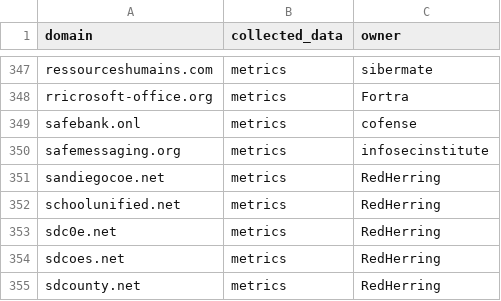
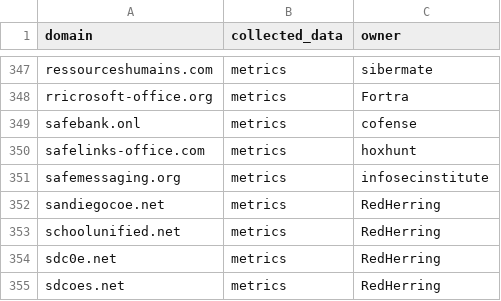
Before and after one commit to emidaniel/phishing-training-domain-list, a CSV file: phishing-training-domain-list.csv, drawn as a sheet; only a part is shown, gaps mark what is left out; the shorter side is filled out with more unchanged rows.

Commit message:
Add safelinks-office.com

```diff
--- a/phishing-training-domain-list.csv
+++ b/phishing-training-domain-list.csv
@@ -349,2 +349,3 @@ rricrosoft-office.org,metrics,Fortra
 safebank.onl,metrics,cofense
+safelinks-office.com,metrics,hoxhunt
 safemessaging.org,metrics,infosecinstitute
```
